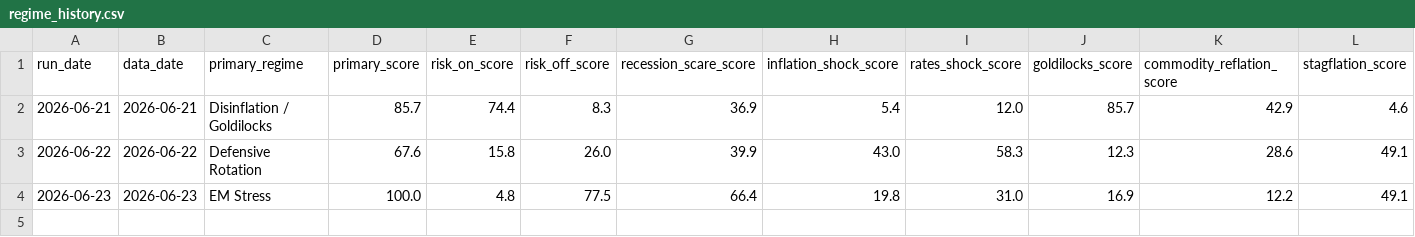
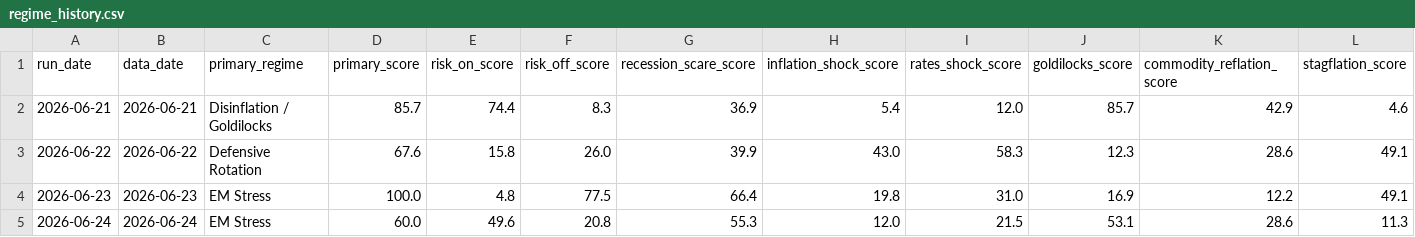
Before and after one commit to flav7557/macro-regime-dashboard, a CSV file: data/regime_history.csv, drawn as a sheet; only a part is shown; rows hold the shown columns only; the diff names each change by its address in the sheet, - before the commit and + after, or states it on an @@ line.

```diff
--- a/data/regime_history.csv
+++ b/data/regime_history.csv
+row 5: 2026-06-24 | 2026-06-24 | EM Stress | 60.0 | 49.6 | 20.8 | 55.3 | 12.0 | 21.5 | 53.1 | 28.6 | 11.3
```
